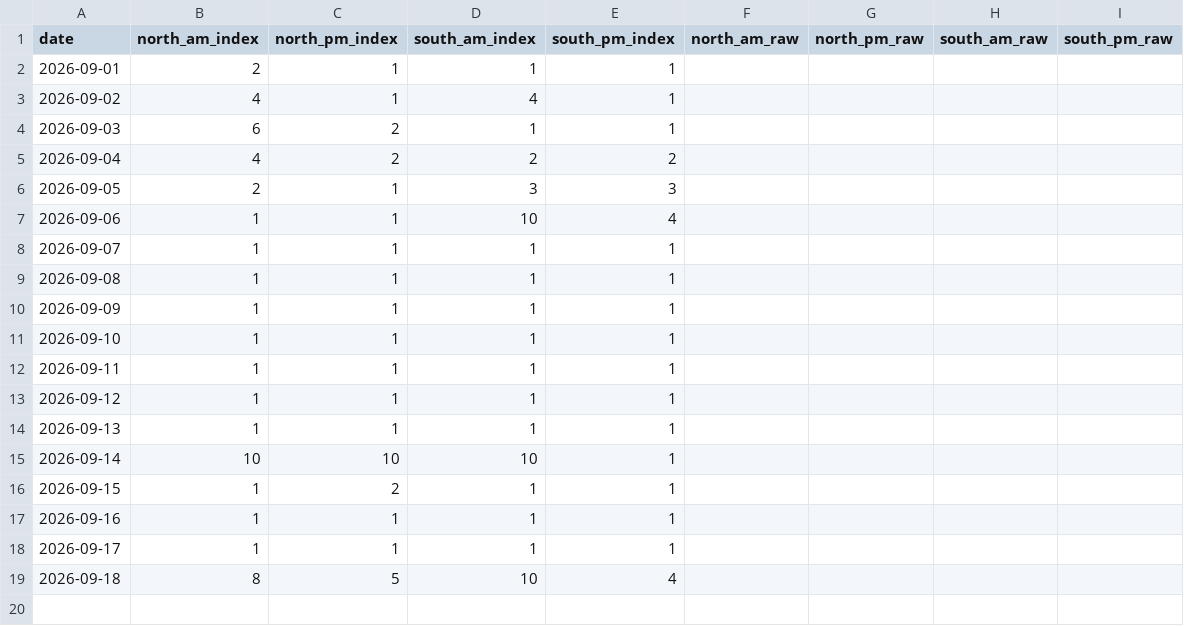
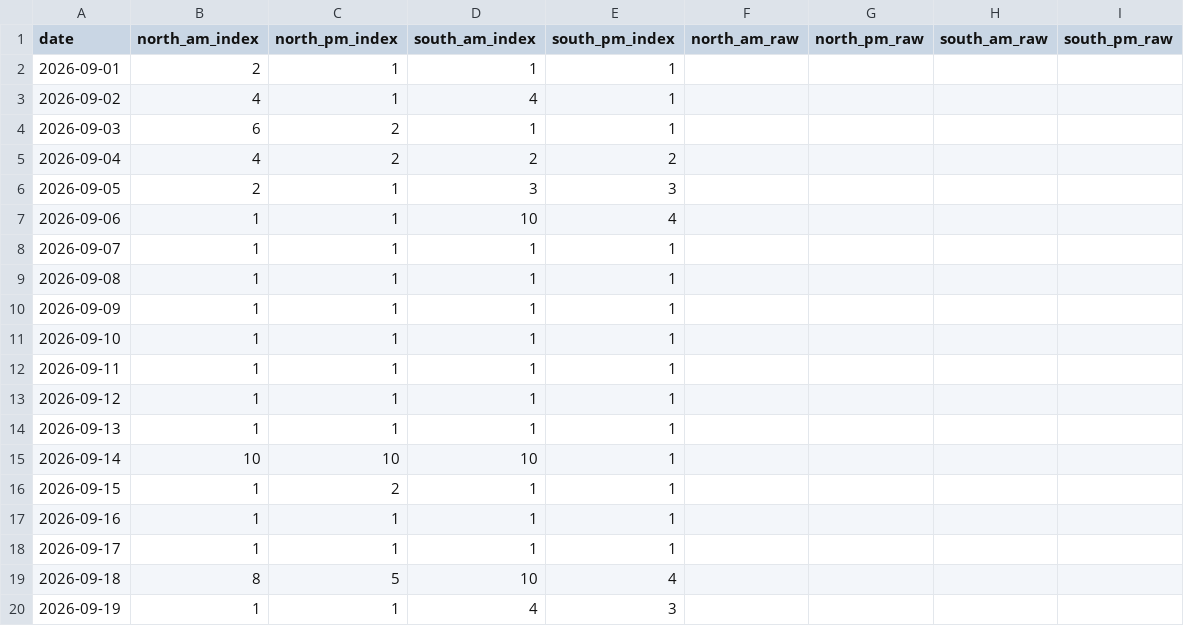
Before and after one commit to Jiyuu-c/fuji-visibility-archive, a CSV file: data/monthly/2026-09.csv, drawn as a sheet.

Commit message:
data: archive 2026-09-19

```diff
--- a/data/monthly/2026-09.csv
+++ b/data/monthly/2026-09.csv
@@ -19 +19,2 @@ date,north_am_index,north_pm_index,south_am_index,south_pm_index,north_am_raw,no
 2026-09-18,8,5,10,4,,,,
+2026-09-19,1,1,4,3,,,,
```
Also changed, not shown: 1 other file.
